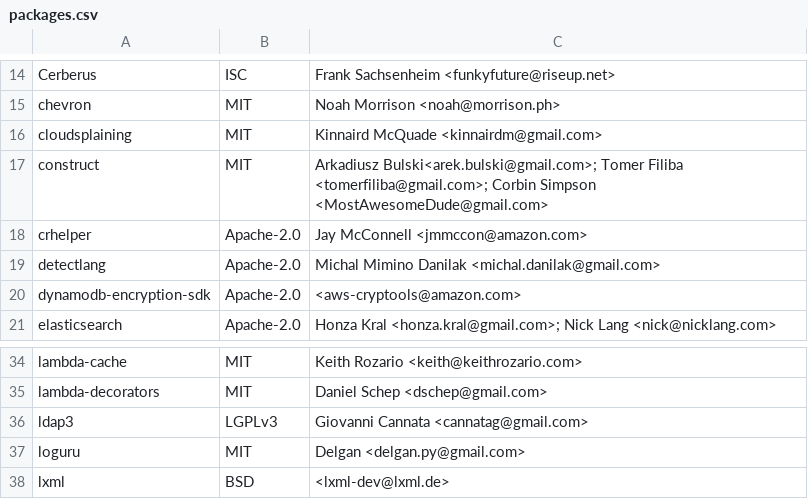
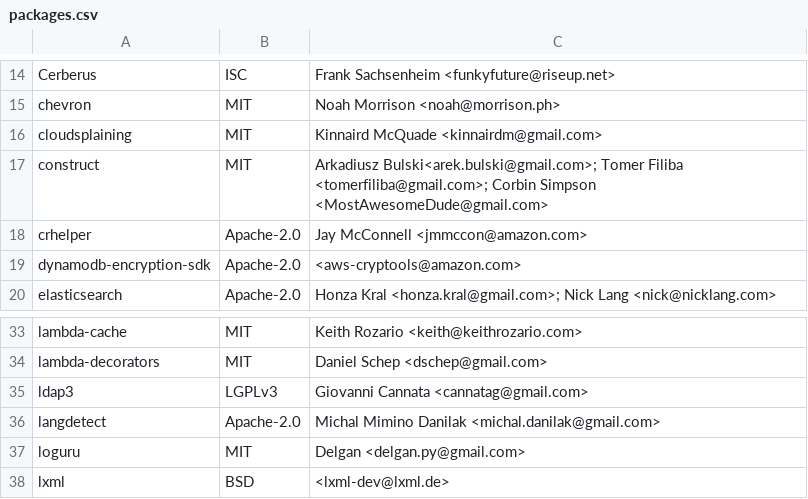
Before and after one commit to keithrozario/Klayers, a CSV file: pipeline/config/Klayers-prodp38/packages.csv, drawn as a sheet; only a part is shown, gaps mark what is left out.

Commit message:
corrected typo on langdetect

```diff
--- a/pipeline/config/Klayers-prodp38/packages.csv
+++ b/pipeline/config/Klayers-prodp38/packages.csv
@@ -18,3 +18,2 @@ construct,MIT,Arkadiusz Bulski<arek.bulski@gmail.com>; Tomer Filiba <tomerfiliba
 crhelper,Apache-2.0,Jay McConnell <jmmccon@amazon.com>
-detectlang,Apache-2.0,Michal Mimino Danilak <michal.danilak@gmail.com>
 dynamodb-encryption-sdk,Apache-2.0,<aws-cryptools@amazon.com>
@@ -36,2 +35,3 @@ lambda-decorators, MIT, Daniel Schep <dschep@gmail.com>
 ldap3, LGPLv3, Giovanni Cannata <cannatag@gmail.com>
+langdetect,Apache-2.0,Michal Mimino Danilak <michal.danilak@gmail.com>
 loguru, MIT, Delgan <delgan.py@gmail.com>
```
